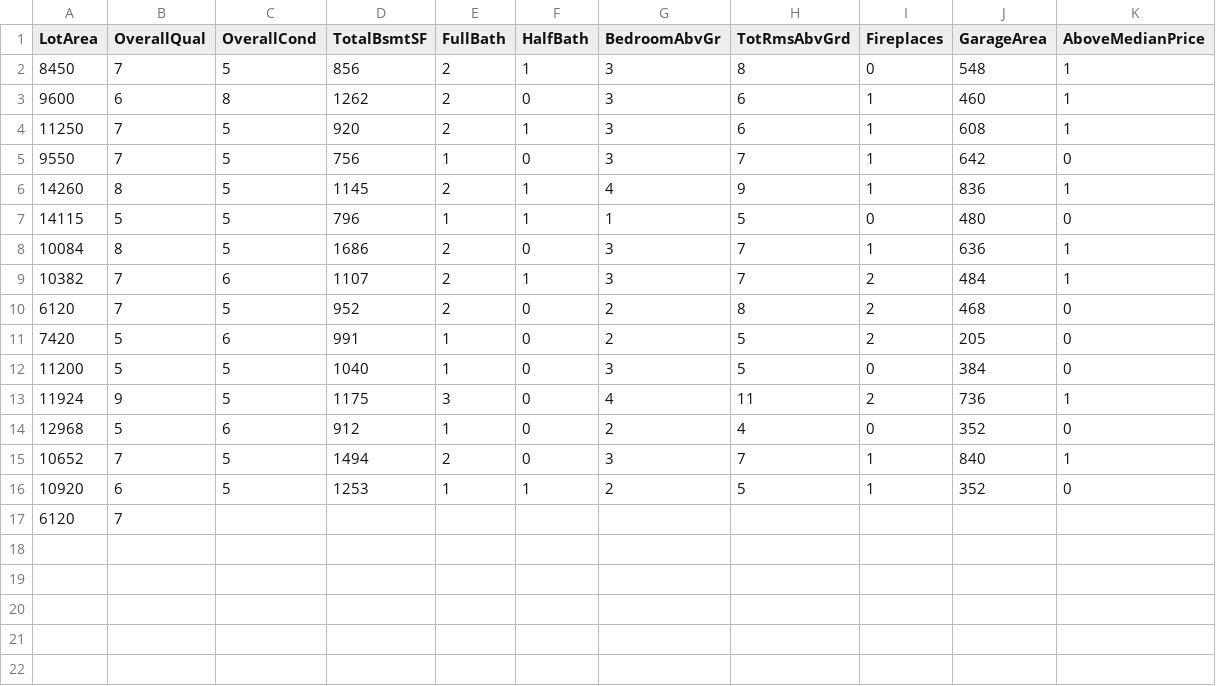
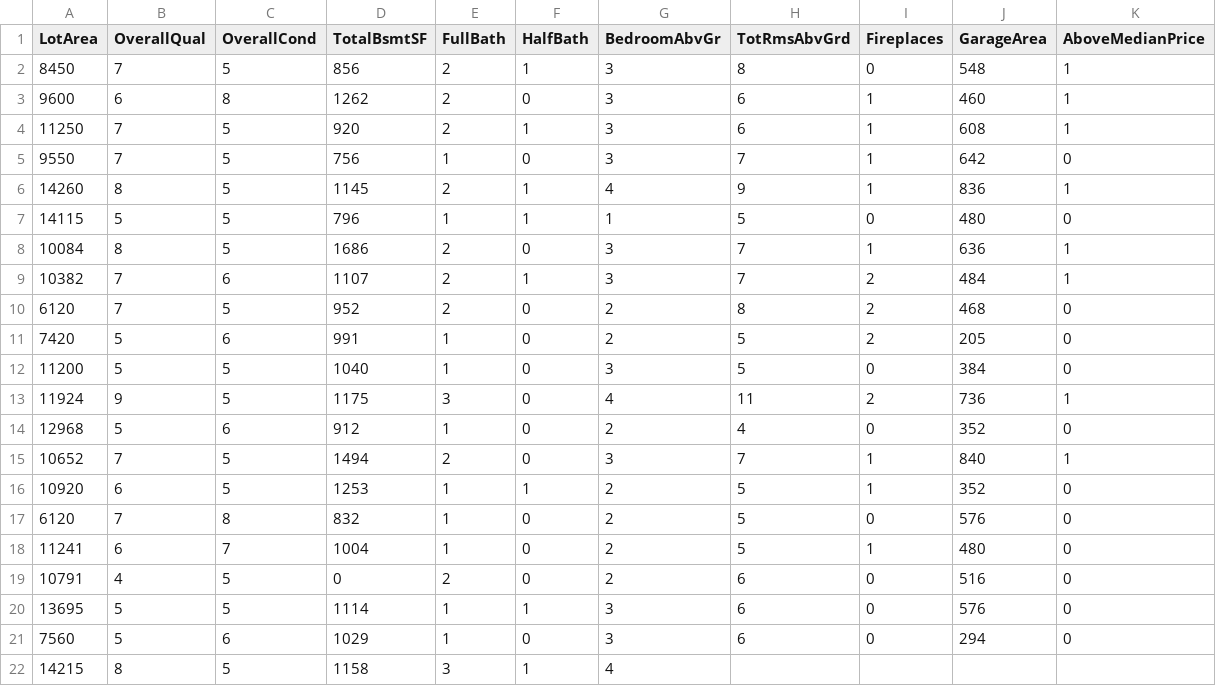
Before and after one commit to reapersy/advanced-neural-net-library, a CSV file: Examples/HousepricesPython/dataset/housepricedata.csv, drawn as a sheet; removed rows and columns are numbered as before the commit, all else as after; the diff names each change by its address in the sheet, - before the commit and + after, or states it on an @@ line.

```diff
--- a/Examples/HousepricesPython/dataset/housepricedata.csv
+++ b/Examples/HousepricesPython/dataset/housepricedata.csv
-row 17: 6120 | 7
+row 17: 6120 | 7 | 8 | 832 | 1 | 0 | 2 | 5 | 0 | 576 | 0
+row 18: 11241 | 6 | 7 | 1004 | 1 | 0 | 2 | 5 | 1 | 480 | 0
+row 19: 10791 | 4 | 5 | 0 | 2 | 0 | 2 | 6 | 0 | 516 | 0
+row 20: 13695 | 5 | 5 | 1114 | 1 | 1 | 3 | 6 | 0 | 576 | 0
+row 21: 7560 | 5 | 6 | 1029 | 1 | 0 | 3 | 6 | 0 | 294 | 0
+row 22: 14215 | 8 | 5 | 1158 | 3 | 1 | 4
```
